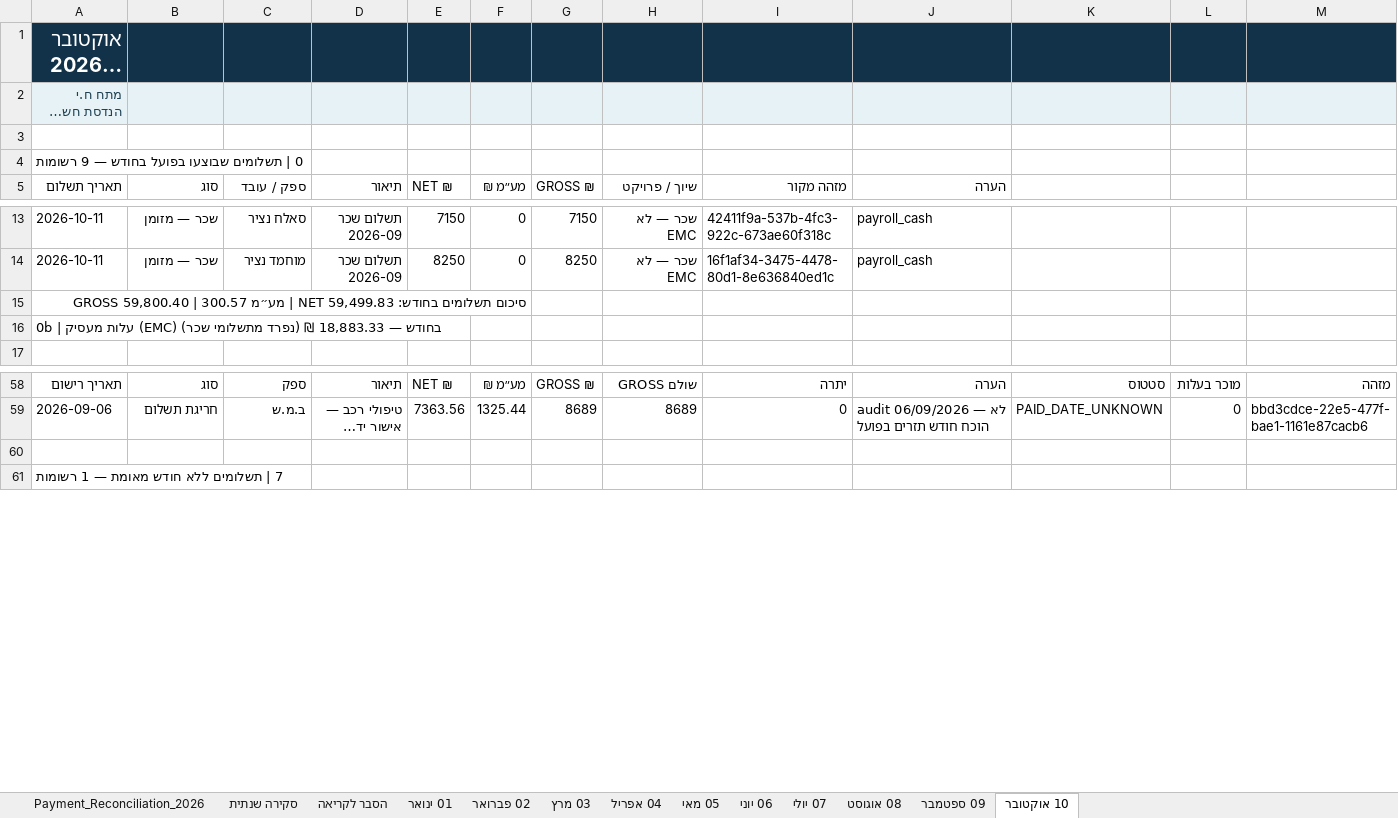
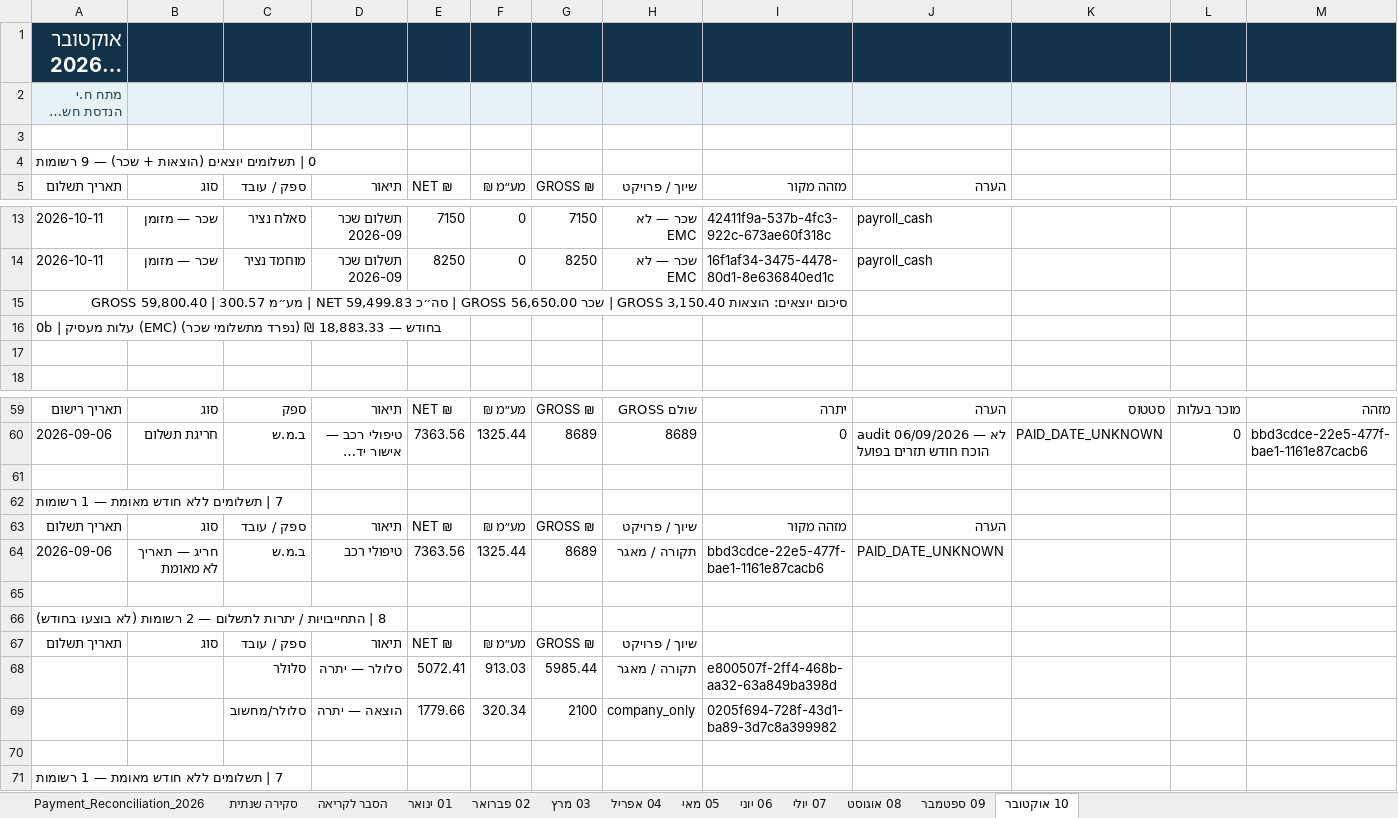
Before and after one commit to PROFLOW2026/PROFLOW, an Excel workbook: ProjectFlow_Financial_2026.xlsx, sheet 10 אוקטובר, drawn as a sheet; only a part is shown, gaps mark what is left out; long unchanged cells end in …; values as stored, in another font and other column widths than the file's, no borders; the diff names each change by its address in the sheet, - before the commit and + after, or states it on an @@ line.

```diff
--- a/ProjectFlow_Financial_2026.xlsx (sheet 10 אוקטובר)
+++ b/ProjectFlow_Financial_2026.xlsx (sheet 10 אוקטובר)
-A4: 0 | תשלומים שבוצעו בפועל בחודש — 9 רשומות
+A4: 0 | תשלומים יוצאים (הוצאות + שכר) — 9 רשומות
-A15: סיכום תשלומים בחודש: NET 59,499.83…
+A15: סיכום יוצאים: הוצאות GROSS 3,150.40 | שכר GROSS 56,650.00 | סה״כ NET 59,499.83…
+row 17: (empty)
+row 61: (empty)
+row 62: 7 | תשלומים ללא חודש מאומת — 1 רשומות
+row 63: תאריך תשלום | סוג | ספק / עובד | תיאור | NET ₪ | מע״מ ₪ | GROSS ₪ | שיוך / פרויקט | מזהה מקור | הערה
+row 64: 2026-09-06 | חריג — תאריך לא מאומת | ב.מ.ש | טיפולי רכב | 7363.56 | 1325.44 | 8689 | תקורה / מאגר | bbd3cdce-22e5-477f-bae1-1161e87cacb6 | PAID_DATE_UNKNOWN
+row 65: (empty)
+row 66: 8 | התחייבויות / יתרות לתשלום — 2 רשומות (לא בוצעו בחודש)
+row 67: תאריך תשלום | סוג | ספק / עובד | תיאור | NET ₪ | מע״מ ₪ | GROSS ₪ | שיוך / פרויקט
+row 68:  |  | סלולר | סלולר — יתרה | 5072.41 | 913.03 | 5985.44 | תקורה / מאגר | e800507f-2ff4-468b-aa32-63a849ba398d
+row 69:  |  | סלולר/מחשוב | הוצאה — יתרה | 1779.66 | 320.34 | 2100 | company_only | 0205f694-728f-43d1-ba89-3d7c8a399982
```
Also changed, not shown: sheet 07 יולי, sheet 09 ספטמבר, sheet 03 מרץ, sheet 04 אפריל, sheet 08 אוגוסט, sheet 01 ינואר, 3 more sheets, 4 other files.
